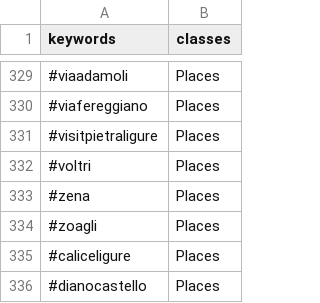
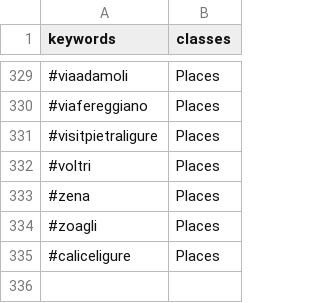
Before and after one commit to valenitna/twchannels_notations, a CSV file: allertameteoLIG/allertameteoLIG_hash_places.csv, drawn as a sheet; only a part is shown, gaps mark what is left out.

Commit message:
Update allertameteoLIG_hash_places.csv

```diff
--- a/allertameteoLIG/allertameteoLIG_hash_places.csv
+++ b/allertameteoLIG/allertameteoLIG_hash_places.csv
@@ -335,2 +335 @@
 "#caliceligure","Places"
-"#dianocastello","Places"
```
